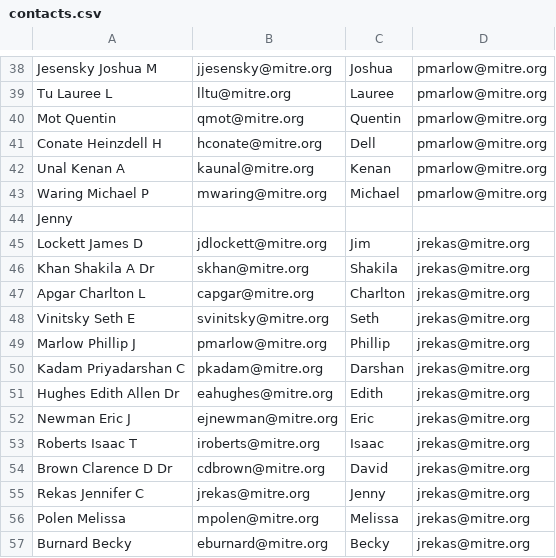
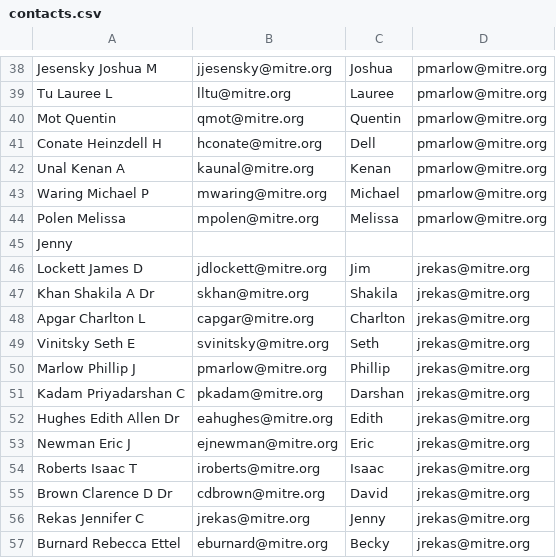
Before and after one commit to ejnewman-mitre/dts-report, a CSV file: contacts.csv, drawn as a sheet; only a part is shown, gaps mark what is left out.

Commit message:
Updated Contacts

```diff
--- a/contacts.csv
+++ b/contacts.csv
@@ -43,2 +43,3 @@ Unal Kenan A,kaunal@mitre.org,Kenan,pmarlow@mitre.org
 Waring Michael P,mwaring@mitre.org,Michael,pmarlow@mitre.org
+Polen Melissa,mpolen@mitre.org,Melissa,pmarlow@mitre.org
 Jenny,,,
@@ -55,3 +56,2 @@ Brown Clarence D Dr,cdbrown@mitre.org,David,jrekas@mitre.org
 Rekas Jennifer C,jrekas@mitre.org,Jenny,jrekas@mitre.org
-Polen Melissa,mpolen@mitre.org,Melissa,jrekas@mitre.org
-Burnard Becky,eburnard@mitre.org,Becky,jrekas@mitre.org
+Burnard Rebecca Ettel,eburnard@mitre.org,Becky,jrekas@mitre.org
```
Also changed, not shown: 3 other files.
